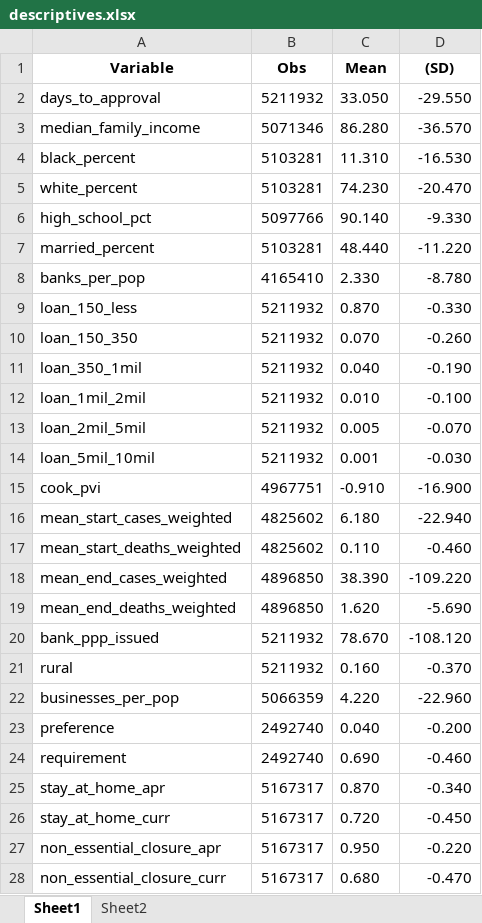
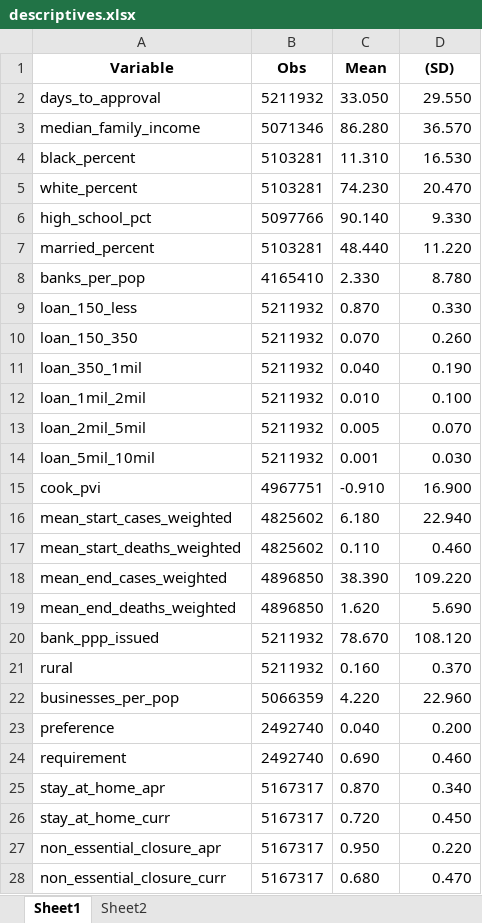
Before and after one commit to jq4225/pppdata, an Excel workbook: COVIDPPP/descriptives.xlsx, sheet Sheet1, drawn as a sheet; only a part is shown; values as stored, in another font and other column widths than the file's, no borders; the diff covers the shown part only; the diff names each change by its address in the sheet, - before the commit and + after, or states it on an @@ line.

```diff
--- a/COVIDPPP/descriptives.xlsx (sheet Sheet1)
+++ b/COVIDPPP/descriptives.xlsx (sheet Sheet1)
-D2 ((SD)): -29.550
+D2 ((SD)): 29.550
-D3 ((SD)): -36.570
+D3 ((SD)): 36.570
-D4 ((SD)): -16.530
+D4 ((SD)): 16.530
-D5 ((SD)): -20.470
+D5 ((SD)): 20.470
-D6 ((SD)): -9.330
+D6 ((SD)): 9.330
-D7 ((SD)): -11.220
+D7 ((SD)): 11.220
-D8 ((SD)): -8.780
+D8 ((SD)): 8.780
-D9 ((SD)): -0.330
+D9 ((SD)): 0.330
-D10 ((SD)): -0.260
+D10 ((SD)): 0.260
-D11 ((SD)): -0.190
+D11 ((SD)): 0.190
-D12 ((SD)): -0.100
+D12 ((SD)): 0.100
-D13 ((SD)): -0.070
+D13 ((SD)): 0.070
-D14 ((SD)): -0.030
+D14 ((SD)): 0.030
-D15 ((SD)): -16.900
+D15 ((SD)): 16.900
-D16 ((SD)): -22.940
+D16 ((SD)): 22.940
-D17 ((SD)): -0.460
+D17 ((SD)): 0.460
-D18 ((SD)): -109.220
+D18 ((SD)): 109.220
-D19 ((SD)): -5.690
+D19 ((SD)): 5.690
-D20 ((SD)): -108.120
+D20 ((SD)): 108.120
-D21 ((SD)): -0.370
+D21 ((SD)): 0.370
-D22 ((SD)): -22.960
+D22 ((SD)): 22.960
-D23 ((SD)): -0.200
+D23 ((SD)): 0.200
-D24 ((SD)): -0.460
+D24 ((SD)): 0.460
-D25 ((SD)): -0.340
+D25 ((SD)): 0.340
-D26 ((SD)): -0.450
+D26 ((SD)): 0.450
-D27 ((SD)): -0.220
+D27 ((SD)): 0.220
-D28 ((SD)): -0.470
+D28 ((SD)): 0.470
```
Also changed, not shown: 5 edited cells elsewhere in this sheet, sheet Sheet2, COVIDPPP/Zipregressors.xlsx, 1 other file.
